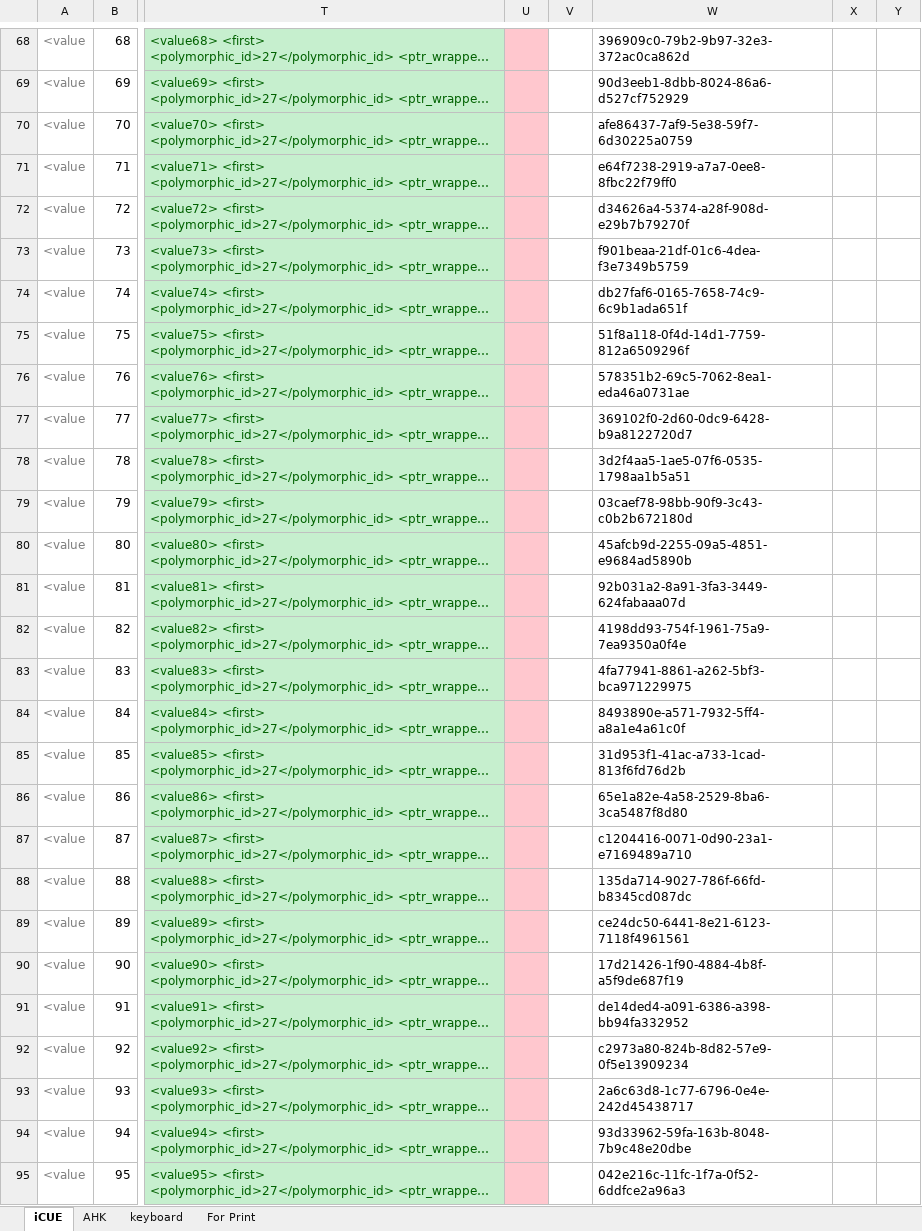
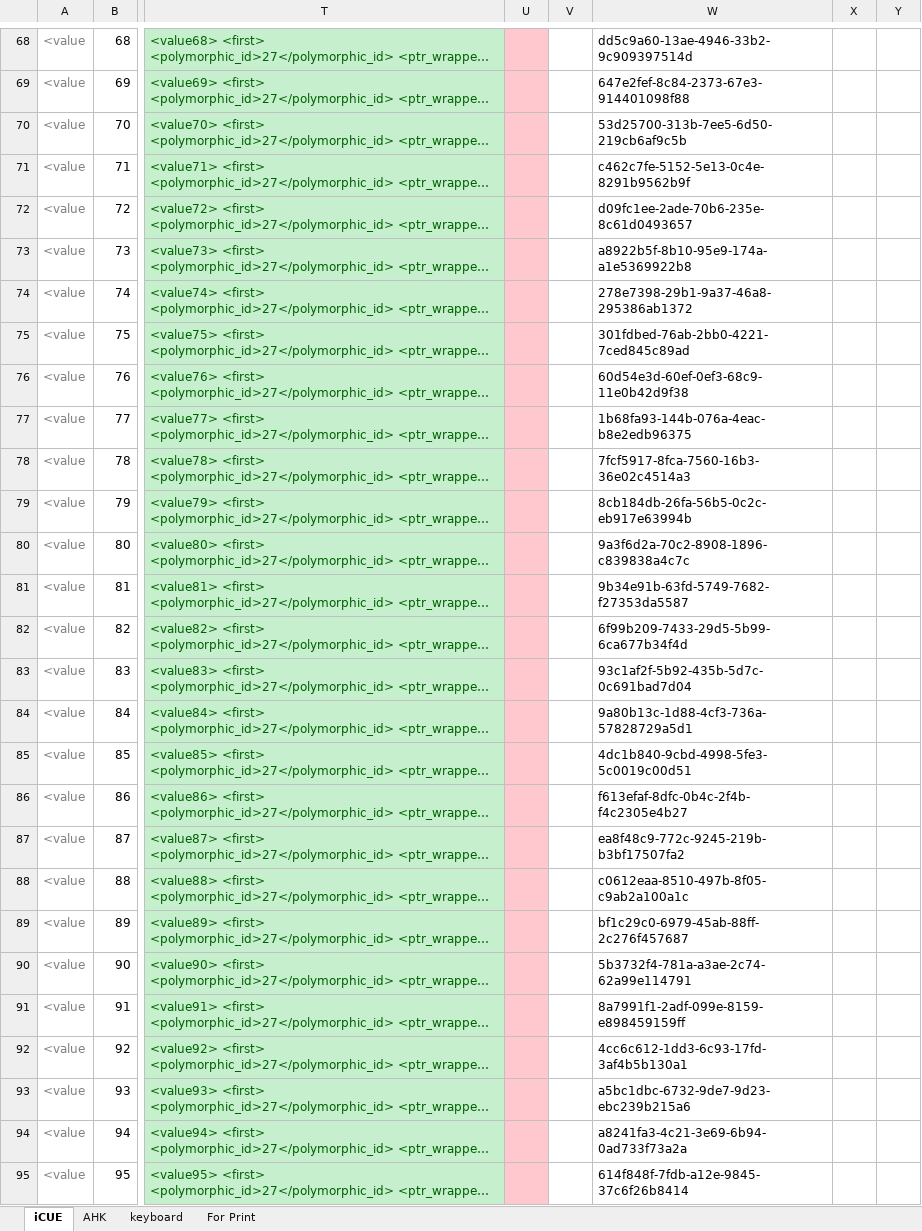
Before and after one commit to last72/Scripts, an Excel workbook: SecondKeyboard/iCue/profile creating tool.xlsx, sheet iCUE, drawn as a sheet; only a part is shown, gaps mark what is left out; long unchanged cells end in …; values as stored, in another font and other column widths than the file's, no borders; the diff covers the shown part only; the diff names each change by its address in the sheet, - before the commit and + after, or states it on an @@ line.

```diff
--- a/SecondKeyboard/iCue/profile creating tool.xlsx (sheet iCUE)
+++ b/SecondKeyboard/iCue/profile creating tool.xlsx (sheet iCUE)
-W68: 396909c0-79b2-9b97-32e3-372ac0ca862d
+W68: dd5c9a60-13ae-4946-33b2-9c909397514d
-W69: 90d3eeb1-8dbb-8024-86a6-d527cf752929
+W69: 647e2fef-8c84-2373-67e3-914401098f88
-W70: afe86437-7af9-5e38-59f7-6d30225a0759
+W70: 53d25700-313b-7ee5-6d50-219cb6af9c5b
-W71: e64f7238-2919-a7a7-0ee8-8fbc22f79ff0
+W71: c462c7fe-5152-5e13-0c4e-8291b9562b9f
-W72: d34626a4-5374-a28f-908d-e29b7b79270f
+W72: d09fc1ee-2ade-70b6-235e-8c61d0493657
-W73: f901beaa-21df-01c6-4dea-f3e7349b5759
+W73: a8922b5f-8b10-95e9-174a-a1e5369922b8
-W74: db27faf6-0165-7658-74c9-6c9b1ada651f
+W74: 278e7398-29b1-9a37-46a8-295386ab1372
-W75: 51f8a118-0f4d-14d1-7759-812a6509296f
+W75: 301fdbed-76ab-2bb0-4221-7ced845c89ad
-W76: 578351b2-69c5-7062-8ea1-eda46a0731ae
+W76: 60d54e3d-60ef-0ef3-68c9-11e0b42d9f38
-W77: 369102f0-2d60-0dc9-6428-b9a8122720d7
+W77: 1b68fa93-144b-076a-4eac-b8e2edb96375
-W78: 3d2f4aa5-1ae5-07f6-0535-1798aa1b5a51
+W78: 7fcf5917-8fca-7560-16b3-36e02c4514a3
-W79: 03caef78-98bb-90f9-3c43-c0b2b672180d
+W79: 8cb184db-26fa-56b5-0c2c-eb917e63994b
-W80: 45afcb9d-2255-09a5-4851-e9684ad5890b
+W80: 9a3f6d2a-70c2-8908-1896-c839838a4c7c
-W81: 92b031a2-8a91-3fa3-3449-624fabaaa07d
+W81: 9b34e91b-63fd-5749-7682-f27353da5587
-W82: 4198dd93-754f-1961-75a9-7ea9350a0f4e
+W82: 6f99b209-7433-29d5-5b99-6ca677b34f4d
-W83: 4fa77941-8861-a262-5bf3-bca971229975
+W83: 93c1af2f-5b92-435b-5d7c-0c691bad7d04
-W84: 8493890e-a571-7932-5ff4-a8a1e4a61c0f
+W84: 9a80b13c-1d88-4cf3-736a-57828729a5d1
-W85: 31d953f1-41ac-a733-1cad-813f6fd76d2b
+W85: 4dc1b840-9cbd-4998-5fe3-5c0019c00d51
-W86: 65e1a82e-4a58-2529-8ba6-3ca5487f8d80
+W86: f613efaf-8dfc-0b4c-2f4b-f4c2305e4b27
-W87: c1204416-0071-0d90-23a1-e7169489a710
+W87: ea8f48c9-772c-9245-219b-b3bf17507fa2
-W88: 135da714-9027-786f-66fd-b8345cd087dc
+W88: c0612eaa-8510-497b-8f05-c9ab2a100a1c
-W89: ce24dc50-6441-8e21-6123-7118f4961561
+W89: bf1c29c0-6979-45ab-88ff-2c276f457687
-W90: 17d21426-1f90-4884-4b8f-a5f9de687f19
+W90: 5b3732f4-781a-a3ae-2c74-62a99e114791
-W91: de14ded4-a091-6386-a398-bb94fa332952
+W91: 8a7991f1-2adf-099e-8159-e898459159ff
-W92: c2973a80-824b-8d82-57e9-0f5e13909234
+W92: 4cc6c612-1dd3-6c93-17fd-3af4b5b130a1
-W93: 2a6c63d8-1c77-6796-0e4e-242d45438717
+W93: a5bc1dbc-6732-9de7-9d23-ebc239b215a6
-W94: 93d33962-59fa-163b-8048-7b9c48e20dbe
+W94: a8241fa3-4c21-3e69-6b94-0ad733f73a2a
-W95: 042e216c-11fc-1f7a-0f52-6ddfce2a96a3
+W95: 614f848f-7fdb-a12e-9845-37c6f26b8414
```
Also changed, not shown: 34 edited cells elsewhere in this sheet, 2 other files.
